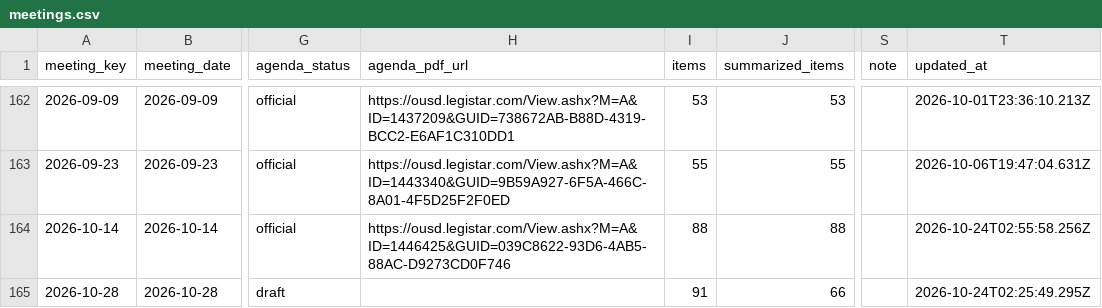
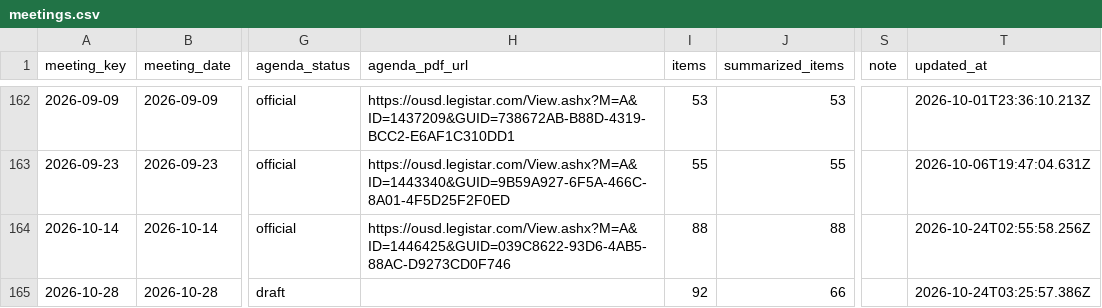
Before and after one commit to oakvs/ousd-consent-data, a CSV file: data/exports/meetings.csv, drawn as a sheet; only a part is shown, gaps mark what is left out; the diff names each change by its address in the sheet, - before the commit and + after, or states it on an @@ line.

```diff
--- a/data/exports/meetings.csv
+++ b/data/exports/meetings.csv
-I165 (items): 91
+I165 (items): 92
-T165 (updated_at): 2026-10-24T02:25:49.295Z
+T165 (updated_at): 2026-10-24T03:25:57.386Z
```
Also changed, not shown: data/exports/meetings/2026-10-28.csv, 8 other files.
